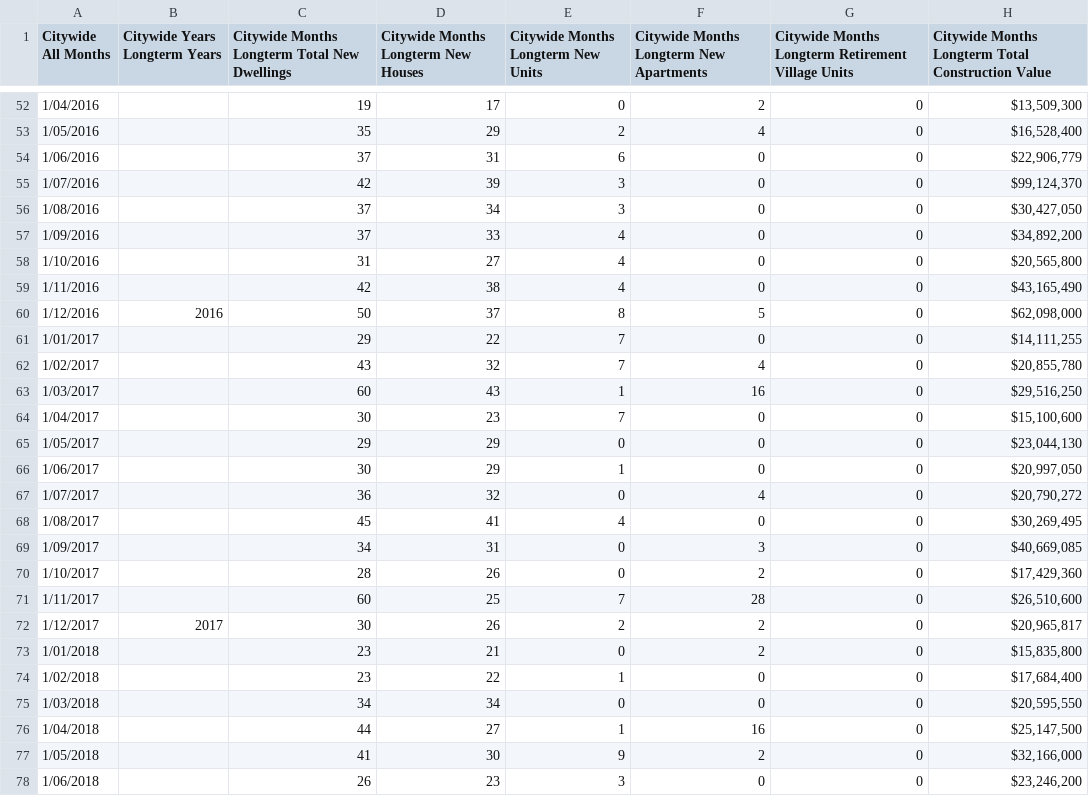
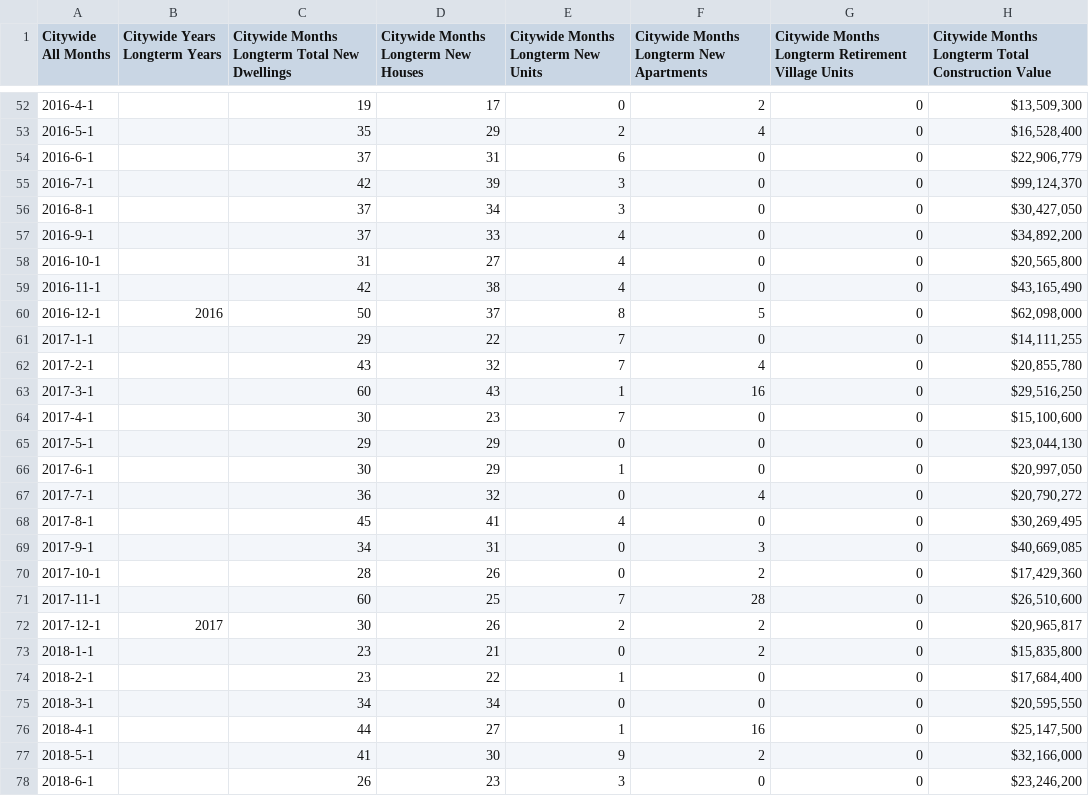
Before and after one commit to dccwebteam-app/PlotlyGraphs, a CSV file: data/CitywideBCdataMonthly.csv, drawn as a sheet; only a part is shown, gaps mark what is left out; the diff covers the shown part only; the diff names each change by its address in the sheet, - before the commit and + after, or states it on an @@ line.

```diff
--- a/data/CitywideBCdataMonthly.csv
+++ b/data/CitywideBCdataMonthly.csv
-A52 (Citywide All Months): 1/04/2016
+A52 (Citywide All Months): 2016-4-1
-A53 (Citywide All Months): 1/05/2016
+A53 (Citywide All Months): 2016-5-1
-A54 (Citywide All Months): 1/06/2016
+A54 (Citywide All Months): 2016-6-1
-A55 (Citywide All Months): 1/07/2016
+A55 (Citywide All Months): 2016-7-1
-A56 (Citywide All Months): 1/08/2016
+A56 (Citywide All Months): 2016-8-1
-A57 (Citywide All Months): 1/09/2016
+A57 (Citywide All Months): 2016-9-1
-A58 (Citywide All Months): 1/10/2016
+A58 (Citywide All Months): 2016-10-1
-A59 (Citywide All Months): 1/11/2016
+A59 (Citywide All Months): 2016-11-1
-A60 (Citywide All Months): 1/12/2016
+A60 (Citywide All Months): 2016-12-1
-A61 (Citywide All Months): 1/01/2017
+A61 (Citywide All Months): 2017-1-1
-A62 (Citywide All Months): 1/02/2017
+A62 (Citywide All Months): 2017-2-1
-A63 (Citywide All Months): 1/03/2017
+A63 (Citywide All Months): 2017-3-1
-A64 (Citywide All Months): 1/04/2017
+A64 (Citywide All Months): 2017-4-1
-A65 (Citywide All Months): 1/05/2017
+A65 (Citywide All Months): 2017-5-1
-A66 (Citywide All Months): 1/06/2017
+A66 (Citywide All Months): 2017-6-1
-A67 (Citywide All Months): 1/07/2017
+A67 (Citywide All Months): 2017-7-1
-A68 (Citywide All Months): 1/08/2017
+A68 (Citywide All Months): 2017-8-1
-A69 (Citywide All Months): 1/09/2017
+A69 (Citywide All Months): 2017-9-1
-A70 (Citywide All Months): 1/10/2017
+A70 (Citywide All Months): 2017-10-1
-A71 (Citywide All Months): 1/11/2017
+A71 (Citywide All Months): 2017-11-1
-A72 (Citywide All Months): 1/12/2017
+A72 (Citywide All Months): 2017-12-1
-A73 (Citywide All Months): 1/01/2018
+A73 (Citywide All Months): 2018-1-1
-A74 (Citywide All Months): 1/02/2018
+A74 (Citywide All Months): 2018-2-1
-A75 (Citywide All Months): 1/03/2018
+A75 (Citywide All Months): 2018-3-1
-A76 (Citywide All Months): 1/04/2018
+A76 (Citywide All Months): 2018-4-1
-A77 (Citywide All Months): 1/05/2018
+A77 (Citywide All Months): 2018-5-1
-A78 (Citywide All Months): 1/06/2018
+A78 (Citywide All Months): 2018-6-1
```
Also changed, not shown: 50 edited cells elsewhere in this file.
